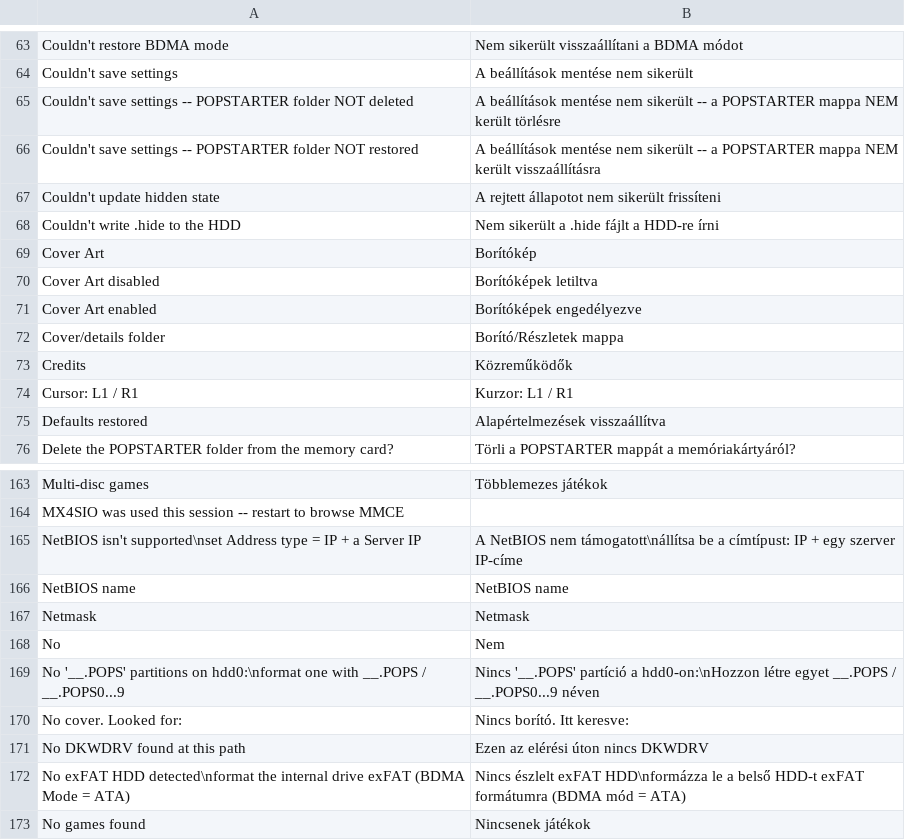
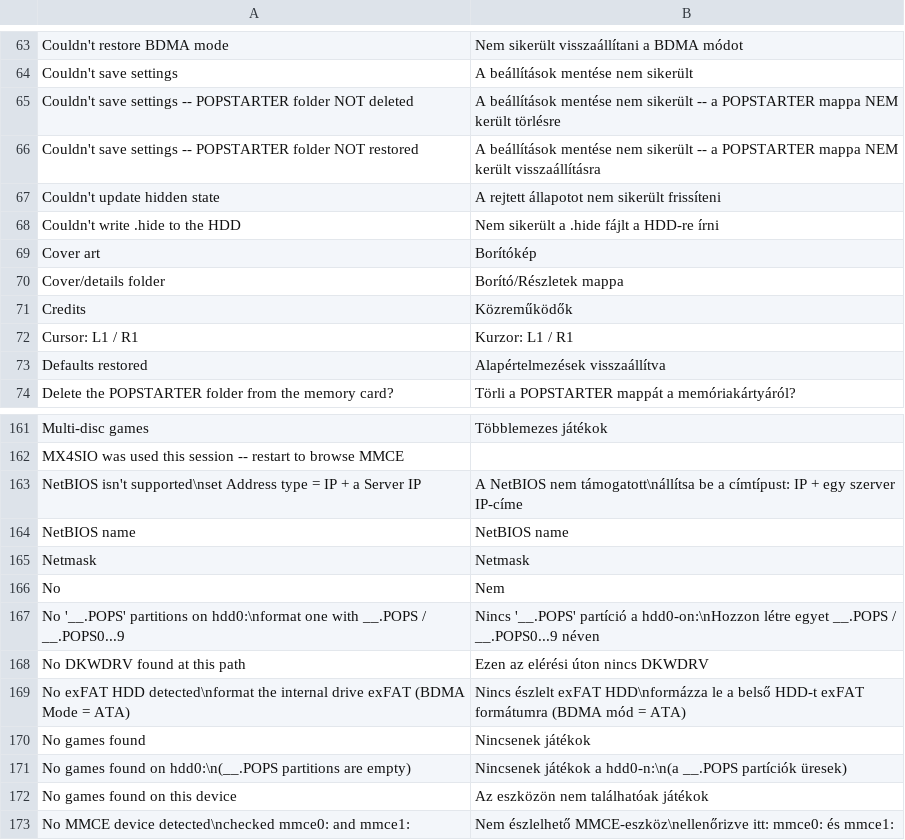
Before and after one commit to NathanNeurotic/POPSLoader, a TSV file: docs/translations/hungarian.tsv, drawn as a sheet; only a part is shown, gaps mark what is left out; the shorter side is filled out with more unchanged rows.

Commit message:
feat(ui): EXP42 -- cover art becomes a saved setting; drop the "No cover" caption
Two interface changes the maintainer asked for. Ships on top of EXP41 so one
hardware round covers both.

Cover art is now PLDR.COVER_ART (Settings > Game List > "Cover art", default
ON), persisted like BOOT_SOUND. It replaces the Square toggle on the game
lists, which was session-only (reset every boot) and unadvertised since the
footer legend was trimmed to "primary action + way out". Square is now unbound
there; the path editor's Square (delete) is untouched.

Applied live via a new UI.SetCoverPreview, which carries the old handler's exact
side effects: turning it on re-arms the deferred cover load (CoverLastIndex nil,
CoverPending, CoverPendingFrames), turning it off drops the decoded selection so
the box falls back to the placeholder immediately. It is nil-safe on UI.GameList
and UI.CoverCache because the settings loader calls it before the list scene
exists. Wired through EncodeSettings / Snapshot / Apply / parse /
CommitSettingsChanges, the entry snapshot + dirty aggregate, and Reset Defaults
(default-ON, so Reset reaches factory-fresh).

The "No cover. Looked for: <path>" caption is removed, with its last_cover_probe
state and the now-dead synthesized HDD display path. It shipped as a tester
self-check aid when cover locations were user-selectable; EXP35 hard-locked the
location, so it only added noise. Both footer legends that still passed
square = "Cover Art" are dropped (they were inert: order_with_start_r2 has no
square slot).

i18n: the 6 dead keys per language ("Cover Art enabled"/"disabled",
"No cover. Looked for:") are removed from PLDR.I18N and from both
docs/translations/*.tsv, and "Cover Art" is renamed to "Cover art" so the new
settings row reuses the existing translations in all 6 languages rather than
shipping an untranslated string.

Test: new harness T32 covers the round-trip (save -> sidecar -> reload) both
ways, that the live cover box follows the loaded value, that SetCoverPreview
carries the CoverPending side effects, and -- the easy one to get wrong for a
default-ON boolean -- that a sidecar with NO COVER_ART= line defaults to ON.
Harness 33/33; all four embedded Lua files compile.

```diff
--- a/docs/translations/hungarian.tsv
+++ b/docs/translations/hungarian.tsv
@@ -68,5 +68,3 @@ Couldn't update hidden state	A rejtett állapotot nem sikerült frissíteni
 Couldn't write .hide to the HDD	Nem sikerült a .hide fájlt a HDD-re írni
-Cover Art	Borítókép
-Cover Art disabled	Borítóképek letiltva
-Cover Art enabled	Borítóképek engedélyezve
+Cover art	Borítókép
 Cover/details folder	Borító/Részletek mappa
@@ -169,3 +167,2 @@ No	Nem
 No '__.POPS' partitions on hdd0:\nformat one with __.POPS / __.POPS0...9	Nincs '__.POPS' partíció a hdd0-on:\nHozzon létre egyet __.POPS / __.POPS0...9 néven
-No cover. Looked for:	Nincs borító. Itt keresve:
 No DKWDRV found at this path	Ezen az elérési úton nincs DKWDRV
```
Also changed, not shown: docs/translations/brazilian-portuguese.tsv, 9 other files.
